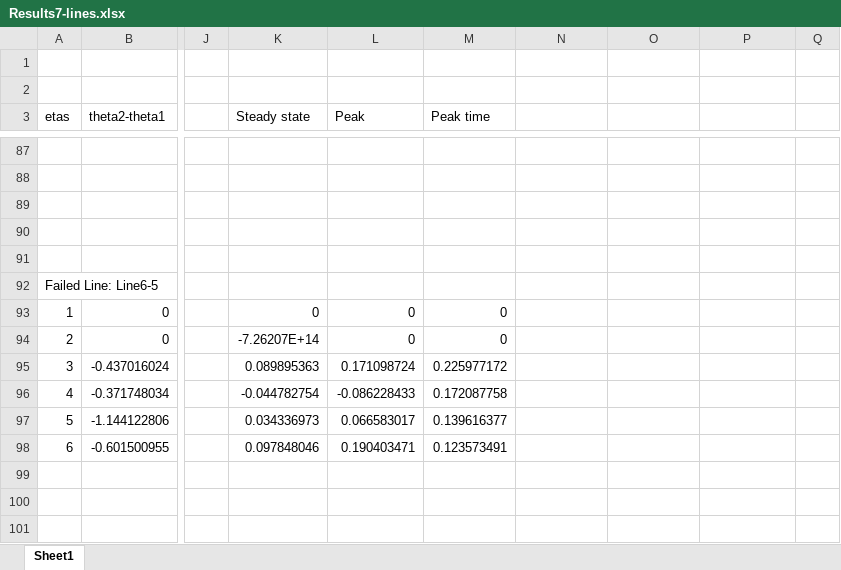
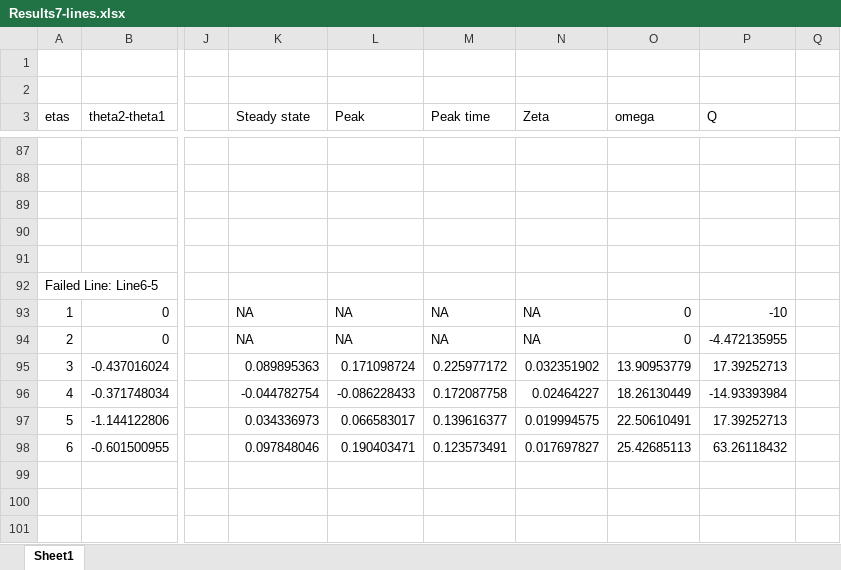
Before and after one commit to CesarOrn/PowerSystem, an Excel workbook: Notes/Results7-lines.xlsx, sheet Sheet1, drawn as a sheet; only a part is shown, gaps mark what is left out; values as stored, in another font and other column widths than the file's, no borders; charts and pictures not drawn; the diff covers the shown part only; the diff names each change by its address in the sheet, - before the commit and + after, or states it on an @@ line.

```diff
--- a/Notes/Results7-lines.xlsx (sheet Sheet1)
+++ b/Notes/Results7-lines.xlsx (sheet Sheet1)
-N3: (empty)
+N3: Zeta
-O3: (empty)
+O3: omega
-P3: (empty)
+P3: Q
-K93 (Steady state): 0
+K93 (Steady state): NA
-L93:L94 (Peak): 0
+L93:L94 (Peak): NA
-M93:M94 (Peak time): 0
+M93:M94 (Peak time): NA
-N93:N94 (Zeta): (empty)
+N93:N94 (Zeta): NA
-O93:O94 (omega): (empty)
+O93:O94 (omega): 0
-P93 (Q): (empty)
+P93 (Q): -10
-K94 (Steady state): -7.26207E+14
+K94 (Steady state): NA
-P94 (Q): (empty)
+P94 (Q): -4.472135955
-N95 (Zeta): (empty)
+N95 (Zeta): 0.032351902
-O95 (omega): (empty)
+O95 (omega): 13.90953779
-P95 (Q): (empty)
+P95 (Q): 17.39252713
-N96 (Zeta): (empty)
+N96 (Zeta): 0.02464227
-O96 (omega): (empty)
+O96 (omega): 18.26130449
-P96 (Q): (empty)
+P96 (Q): -14.93393984
-N97 (Zeta): (empty)
+N97 (Zeta): 0.019994575
-O97 (omega): (empty)
+O97 (omega): 22.50610491
-P97 (Q): (empty)
+P97 (Q): 17.39252713
-N98 (Zeta): (empty)
+N98 (Zeta): 0.017697827
-O98 (omega): (empty)
+O98 (omega): 25.42685113
-P98 (Q): (empty)
+P98 (Q): 63.26118432
```
Also changed, not shown: 150 edited cells elsewhere in this sheet, charts or pictures, Notes/Results8-lines .xlsx.
